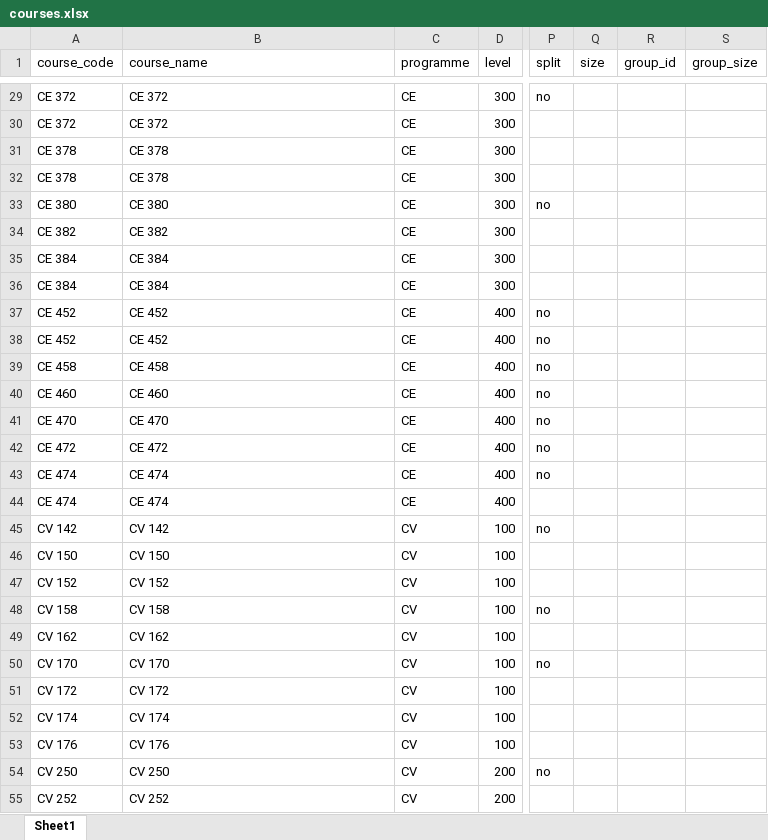
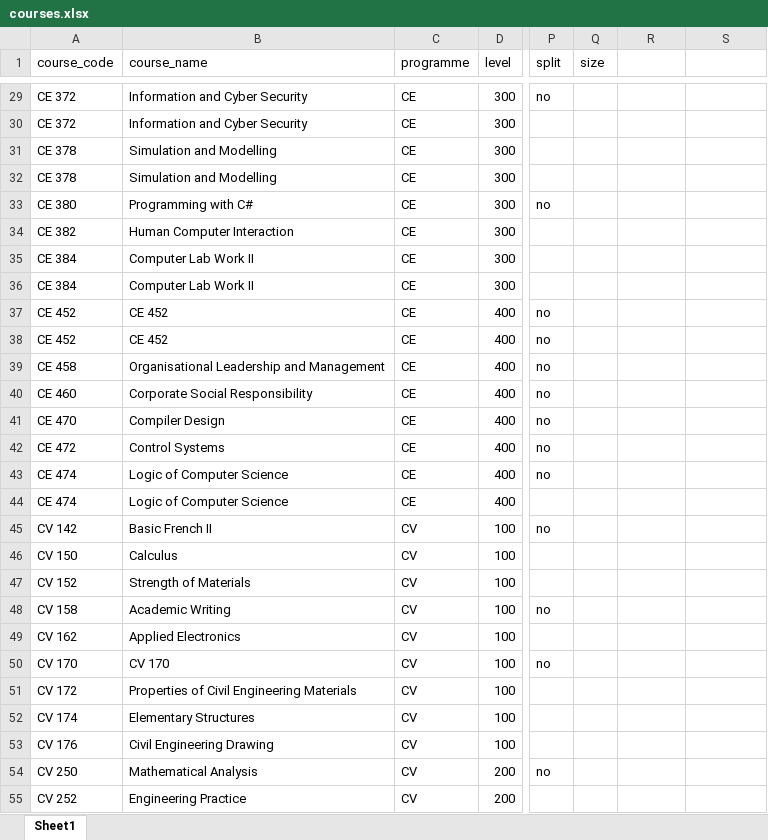
Before and after one commit to farhan-codez/umat-timetable-solver, an Excel workbook: data/semesters/sem2/courses.xlsx, sheet Sheet1, drawn as a sheet; only a part is shown, gaps mark what is left out; values as stored, in another font and other column widths than the file's, no borders; the diff covers the shown part only; the diff names each change by its address in the sheet, - before the commit and + after, or states it on an @@ line.

```diff
--- a/data/semesters/sem2/courses.xlsx (sheet Sheet1)
+++ b/data/semesters/sem2/courses.xlsx (sheet Sheet1)
-R1: group_id
+R1: (empty)
-S1: group_size
+S1: (empty)
-B29:B30 (course_name): CE 372
+B29:B30 (course_name): Information and Cyber Security
-B31:B32 (course_name): CE 378
+B31:B32 (course_name): Simulation and Modelling
-B33 (course_name): CE 380
+B33 (course_name): Programming with C#
-B34 (course_name): CE 382
+B34 (course_name): Human Computer Interaction
-B35:B36 (course_name): CE 384
+B35:B36 (course_name): Computer Lab Work II
-B39 (course_name): CE 458
+B39 (course_name): Organisational Leadership and Management
-B40 (course_name): CE 460
+B40 (course_name): Corporate Social Responsibility
-B41 (course_name): CE 470
+B41 (course_name): Compiler Design
-B42 (course_name): CE 472
+B42 (course_name): Control Systems
-B43:B44 (course_name): CE 474
+B43:B44 (course_name): Logic of Computer Science
-B45 (course_name): CV 142
+B45 (course_name): Basic French II
-B46 (course_name): CV 150
+B46 (course_name): Calculus
-B47 (course_name): CV 152
+B47 (course_name): Strength of Materials
-B48 (course_name): CV 158
+B48 (course_name): Academic Writing
-B49 (course_name): CV 162
+B49 (course_name): Applied Electronics
-B51 (course_name): CV 172
+B51 (course_name): Properties of Civil Engineering Materials
-B52 (course_name): CV 174
+B52 (course_name): Elementary Structures
-B53 (course_name): CV 176
+B53 (course_name): Civil Engineering Drawing
-B54 (course_name): CV 250
+B54 (course_name): Mathematical Analysis
-B55 (course_name): CV 252
+B55 (course_name): Engineering Practice
```
Also changed, not shown: 295 edited cells elsewhere in this sheet, data/cohorts.xlsx, data/semesters/sem1/cohorts.xlsx, 12 other files.
